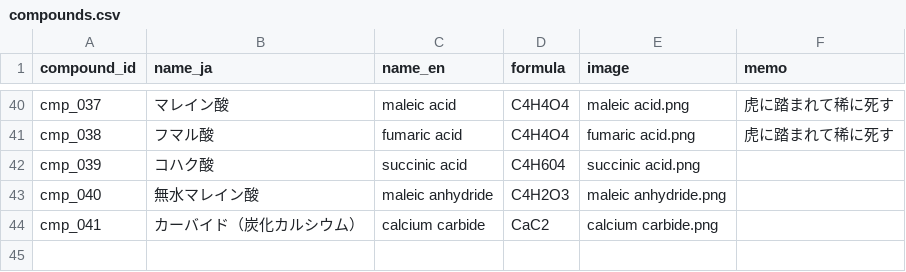
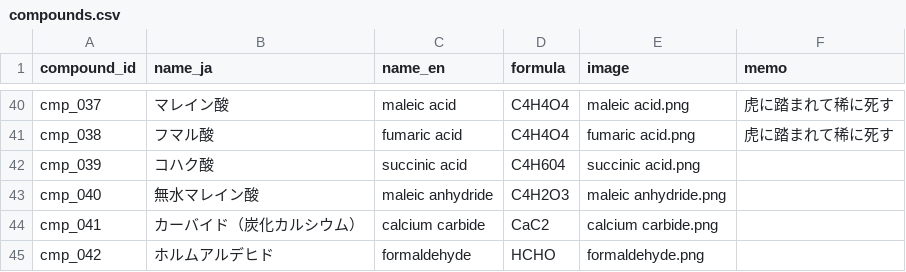
Before and after one commit to milcoco87-cpu/organic-chemistry-app, a CSV file: compounds.csv, drawn as a sheet; only a part is shown, gaps mark what is left out; the diff names each change by its address in the sheet, - before the commit and + after, or states it on an @@ line.

Commit message:
Register compound cmp_042

```diff
--- a/compounds.csv
+++ b/compounds.csv
+row 45: cmp_042 | ホルムアルデヒド | formaldehyde | HCHO | formaldehyde.png
```
Also changed, not shown: 1 other file.
